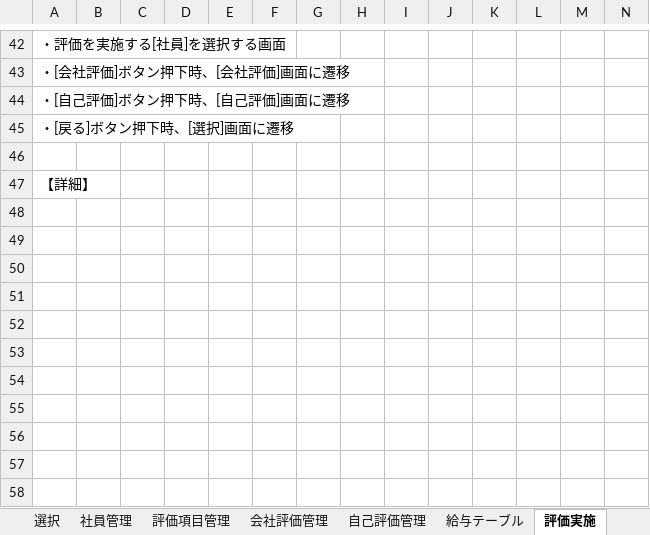
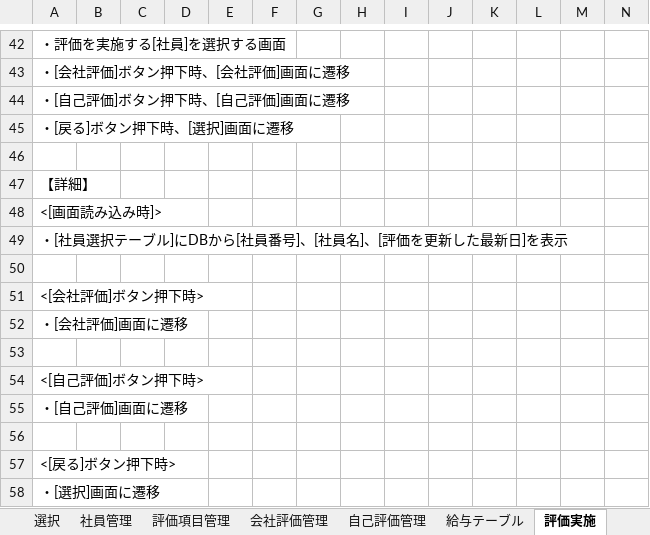
Before and after one commit to neko-zukin/company_evaluation, an Excel workbook: 設計書/画面設計v1.xlsx, sheet 評価実施, drawn as a sheet; only a part is shown, gaps mark what is left out; values as stored, in another font and other column widths than the file's, no borders; charts and pictures not drawn; rows hold the shown columns only; the diff names each change by its address in the sheet, - before the commit and + after, or states it on an @@ line.

```diff
--- a/設計書/画面設計v1.xlsx (sheet 評価実施)
+++ b/設計書/画面設計v1.xlsx (sheet 評価実施)
+row 48: <[画面読み込み時]>
+row 49: ・[社員選択テーブル]にDBから[社員番号]、[社員名]、[評価を更新した最新日]を表示
+row 50: (empty)
+row 51: <[会社評価]ボタン押下時>
+row 52: ・[会社評価]画面に遷移
+row 53: (empty)
+row 54: <[自己評価]ボタン押下時>
+row 55: ・[自己評価]画面に遷移
+row 56: (empty)
+row 57: <[戻る]ボタン押下時>
+row 58: ・[選択]画面に遷移
```
Also changed, not shown: sheet 会社評価管理, sheet 社員管理, sheet 自己評価管理, sheet 選択, sheet ログイン, sheet 評価項目管理, 2 more sheets, charts or pictures.
